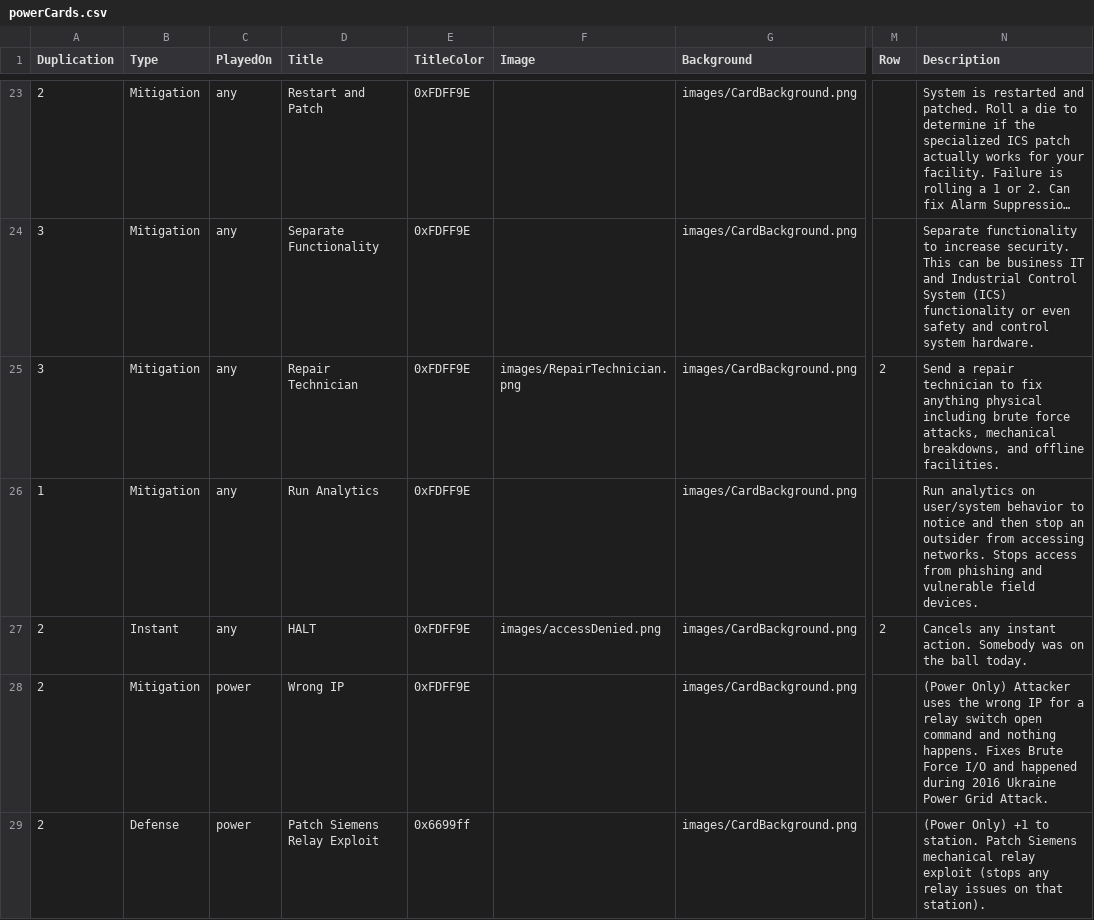
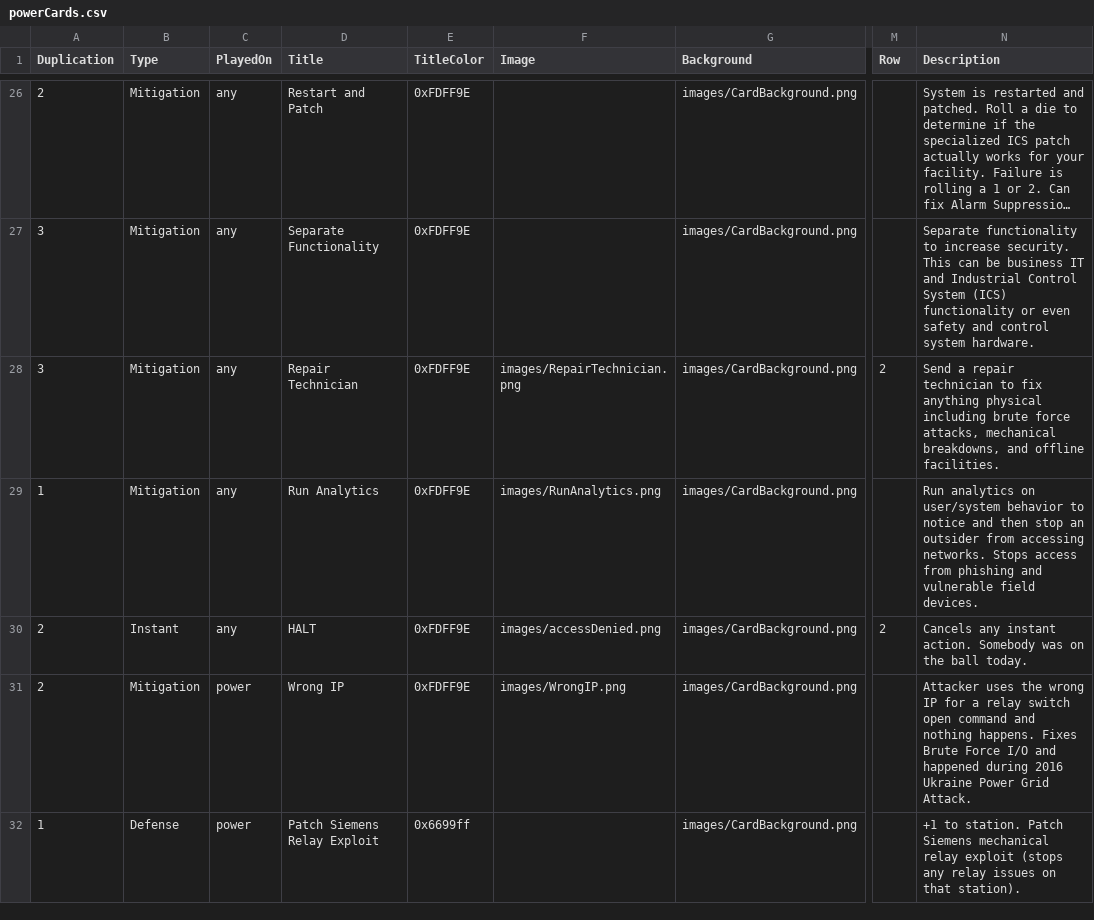
Before and after one commit to profjdbayliss/accessDenied, a CSV file: PhysicalCardGame/csvFiles/powerCards.csv, drawn as a sheet; only a part is shown, gaps mark what is left out; long unchanged cells end in …; addresses are those after the commit; the diff covers the shown part only; the diff names each change by its address in the sheet, - before the commit and + after, or states it on an @@ line.

```diff
--- a/PhysicalCardGame/csvFiles/powerCards.csv
+++ b/PhysicalCardGame/csvFiles/powerCards.csv
-F29 (Image): (empty)
+F29 (Image): images/RunAnalytics.png
-F31 (Image): (empty)
+F31 (Image): images/WrongIP.png
-N31 (Description): (Power Only) Attacker uses…
+N31 (Description): Attacker uses…
-A32 (Duplication): 2
+A32 (Duplication): 1
-N32 (Description): (Power Only) +1 to…
+N32 (Description): +1 to…
```
Also changed, not shown: 4 added rows, 1 removed row and 23 edited cells elsewhere in this file, PhysicalCardGame/csvFiles/waterCards.csv, 17 other files.
